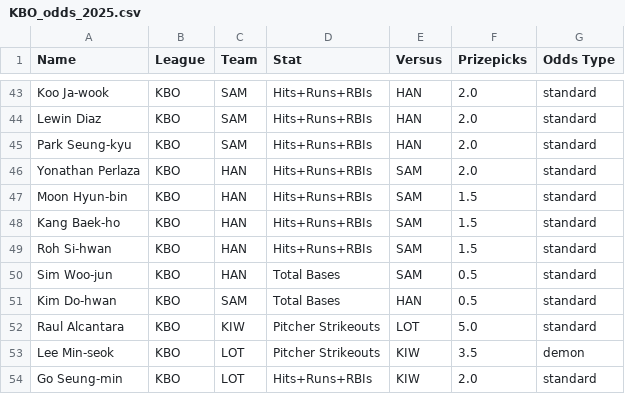
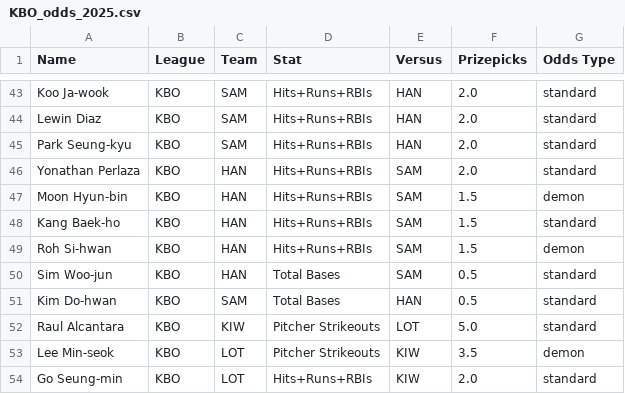
Before and after one commit to cgpropz/KBO, a CSV file: KBO-Odds/KBO_odds_2025.csv, drawn as a sheet; only a part is shown, gaps mark what is left out.

```diff
--- a/KBO-Odds/KBO_odds_2025.csv
+++ b/KBO-Odds/KBO_odds_2025.csv
@@ -46,5 +46,5 @@ Park Seung-kyu,KBO,SAM,Hits+Runs+RBIs,HAN,2.0,standard
 Yonathan Perlaza,KBO,HAN,Hits+Runs+RBIs,SAM,2.0,standard
-Moon Hyun-bin,KBO,HAN,Hits+Runs+RBIs,SAM,1.5,standard
+Moon Hyun-bin,KBO,HAN,Hits+Runs+RBIs,SAM,1.5,demon
 Kang Baek-ho,KBO,HAN,Hits+Runs+RBIs,SAM,1.5,standard
-Roh Si-hwan,KBO,HAN,Hits+Runs+RBIs,SAM,1.5,standard
+Roh Si-hwan,KBO,HAN,Hits+Runs+RBIs,SAM,1.5,demon
 Sim Woo-jun,KBO,HAN,Total Bases,SAM,0.5,standard
```
Also changed, not shown: 2 other files.
